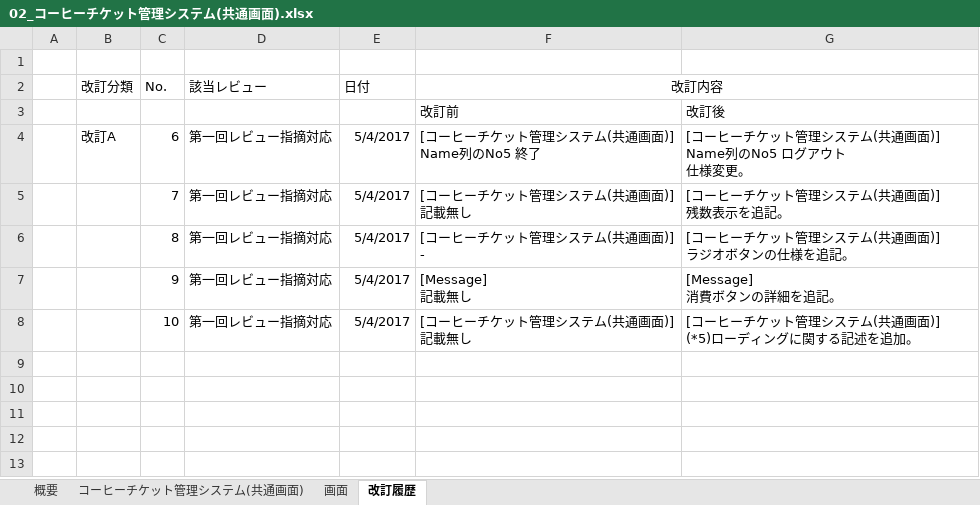
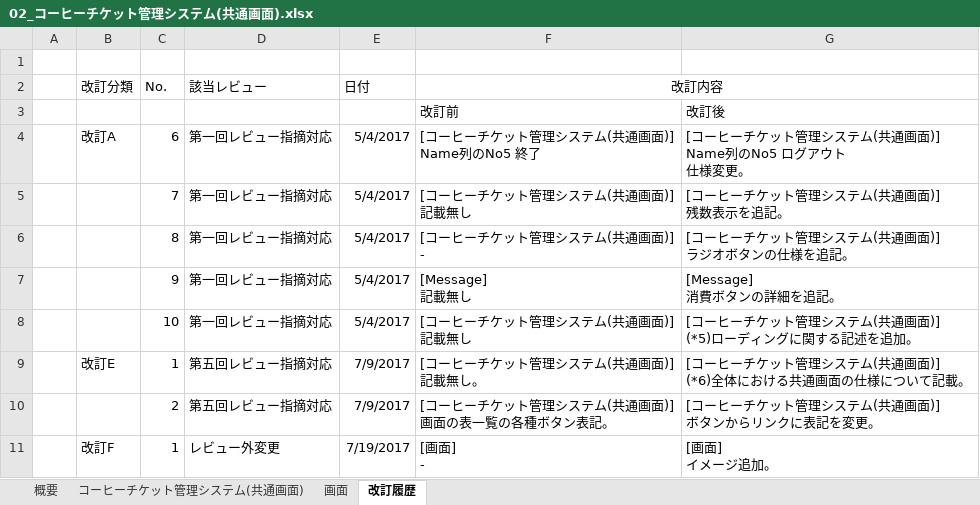
Before and after one commit to kenjinagai/TeamCafeAuLait, an Excel workbook: 01_document/04_ソフトウェア実装プロセス/01_ソフトウェア要件定義/02_コーヒーチケット管理システム(共通画面).xlsx, sheet 改訂履歴, drawn as a sheet; values as stored, in another font and other column widths than the file's, no borders; ↵ is a line break in a cell; the diff names each change by its address in the sheet, - before the commit and + after, or states it on an @@ line.

```diff
--- a/01_document/04_ソフトウェア実装プロセス/01_ソフトウェア要件定義/02_コーヒーチケット管理システム(共通画面).xlsx (sheet 改訂履歴)
+++ b/01_document/04_ソフトウェア実装プロセス/01_ソフトウェア要件定義/02_コーヒーチケット管理システム(共通画面).xlsx (sheet 改訂履歴)
+row 9:  | 改訂E | 1 | 第五回レビュー指摘対応 | 7/9/2017 | [コーヒーチケット管理システム(共通画面)] ↵ 記載無し。 | [コーヒーチケット管理システム(共通画面)] ↵ (*6)全体における共通画面の仕様について記載。
+row 10:  |  | 2 | 第五回レビュー指摘対応 | 7/9/2017 | [コーヒーチケット管理システム(共通画面)] ↵ 画面の表一覧の各種ボタン表記。 | [コーヒーチケット管理システム(共通画面)] ↵ ボタンからリンクに表記を変更。
+row 11:  | 改訂F | 1 | レビュー外変更 | 7/19/2017 | [画面] ↵ - | [画面] ↵ イメージ追加。
```
Also changed, not shown: sheet コーヒーチケット管理システム(共通画面), sheet 画面, charts or pictures, 01_document/04_ソフトウェア実装プロセス/01_ソフトウェア要件定義/03_コーヒーチケット集計.xlsx, 01_document/04_ソフトウェア実装プロセス/01_ソフトウェア要件定義/04_コーヒーチケット管理.xlsx, 2 other files.
